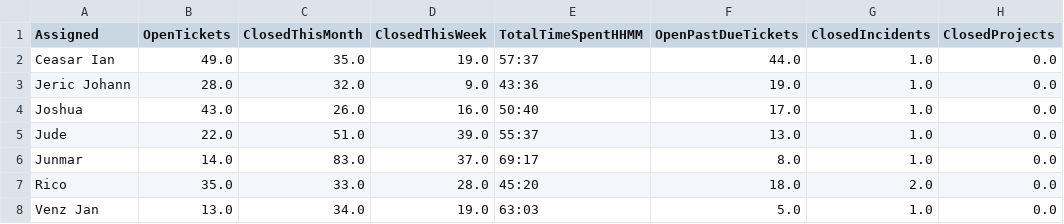
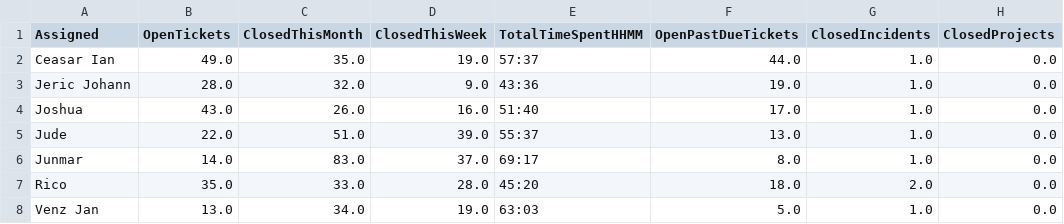
Before and after one commit to astechsupport/technical-support-data, a CSV file: data.csv, drawn as a sheet; only a part is shown; the diff names each change by its address in the sheet, - before the commit and + after, or states it on an @@ line.

Commit message:
Automated update 2025-12-18 15:35:39

```diff
--- a/data.csv
+++ b/data.csv
-E4 (TotalTimeSpentHHMM): 50:40
+E4 (TotalTimeSpentHHMM): 51:40
```
